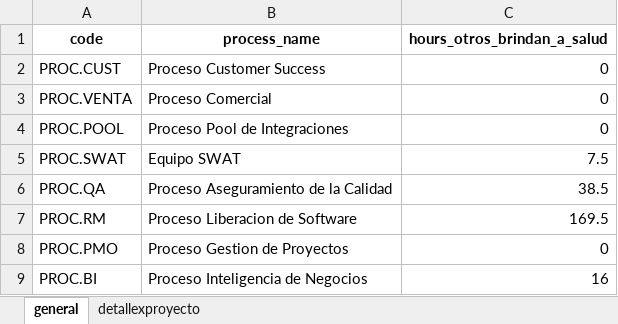
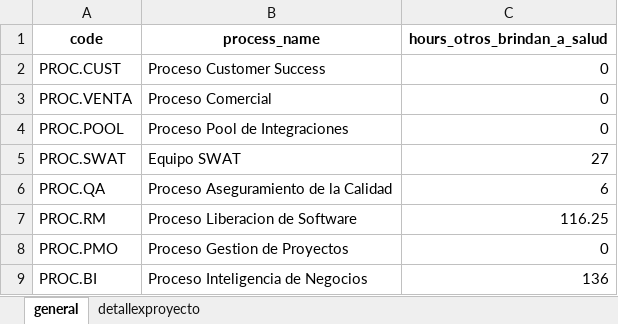
Before and after one commit to luisropi03/siges_automation, an Excel workbook: reporte_siges_salud.xlsx, sheet general, drawn as a sheet; values as stored, in another font and other column widths than the file's, no borders; the diff names each change by its address in the sheet, - before the commit and + after, or states it on an @@ line.

```diff
--- a/reporte_siges_salud.xlsx (sheet general)
+++ b/reporte_siges_salud.xlsx (sheet general)
-C5 (hours_otros_brindan_a_salud): 7.5
+C5 (hours_otros_brindan_a_salud): 27
-C6 (hours_otros_brindan_a_salud): 38.5
+C6 (hours_otros_brindan_a_salud): 6
-C7 (hours_otros_brindan_a_salud): 169.5
+C7 (hours_otros_brindan_a_salud): 116.25
-C9 (hours_otros_brindan_a_salud): 16
+C9 (hours_otros_brindan_a_salud): 136
```
Also changed, not shown: sheet detallexproyecto, Copia Reportes Siges v2.2 3.xlsm, 5 other files.
